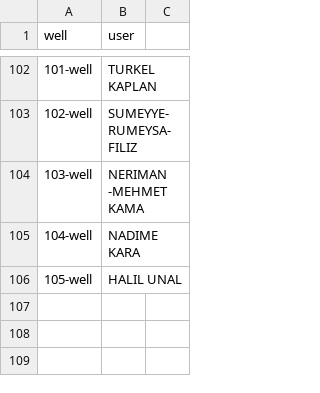
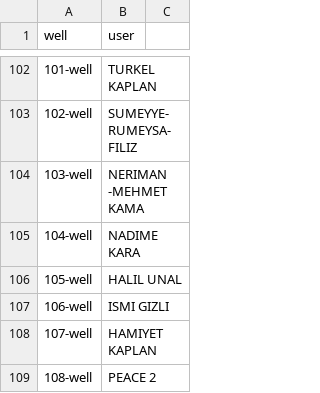
Before and after one commit to trktml/lotusforafrica, a CSV file: src/assets/wellOwnerNames.csv, drawn as a sheet; only a part is shown, gaps mark what is left out; the diff names each change by its address in the sheet, - before the commit and + after, or states it on an @@ line.

Commit message:
well owner name added

```diff
--- a/src/assets/wellOwnerNames.csv
+++ b/src/assets/wellOwnerNames.csv
+row 107: 106-well | ISMI GIZLI
+row 108: 107-well | HAMIYET KAPLAN
+row 109: 108-well | PEACE 2
```
